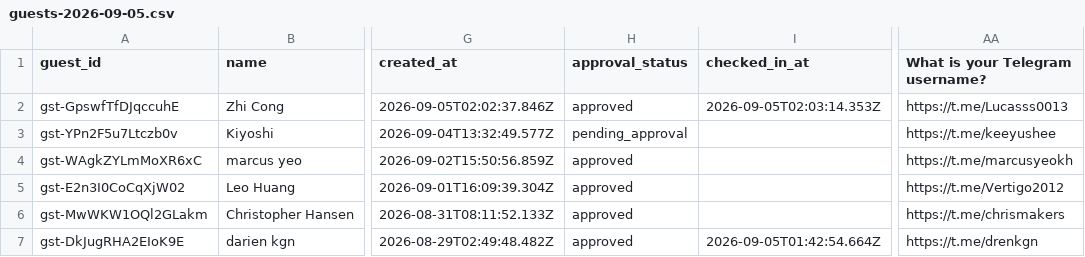
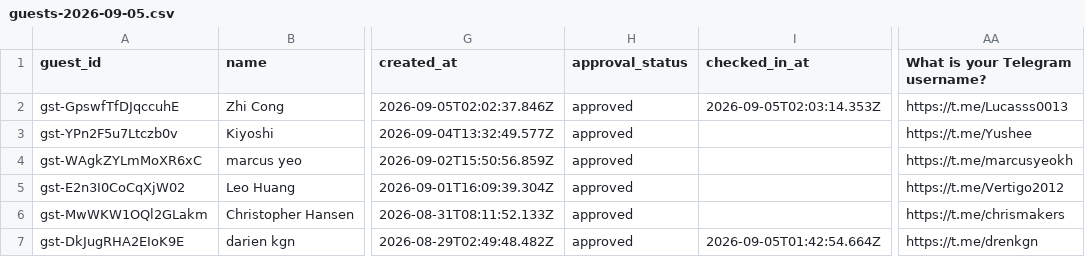
Before and after one commit to Superteam-Malaysia/superteammy, a CSV file: apps/site/data/imports/guests-2026-09-05.csv, drawn as a sheet; only a part is shown, gaps mark what is left out; the diff names each change by its address in the sheet, - before the commit and + after, or states it on an @@ line.

```diff
--- a/apps/site/data/imports/guests-2026-09-05.csv
+++ b/apps/site/data/imports/guests-2026-09-05.csv
-H3 (approval_status): pending_approval
+H3 (approval_status): approved
-AA3 (What is your Telegram username?): https://t.me/keeyushee
+AA3 (What is your Telegram username?): https://t.me/Yushee
```
Also changed, not shown: 1 other file.
